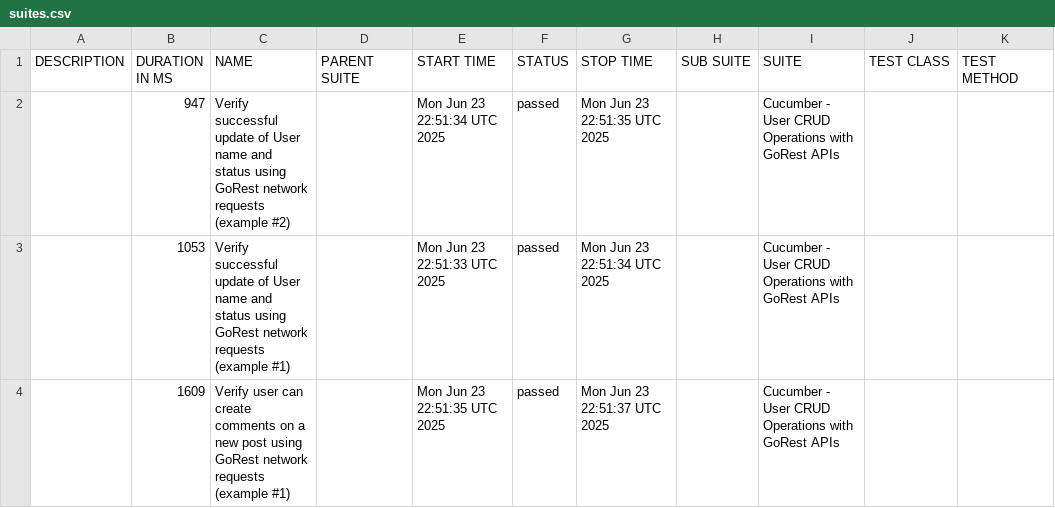
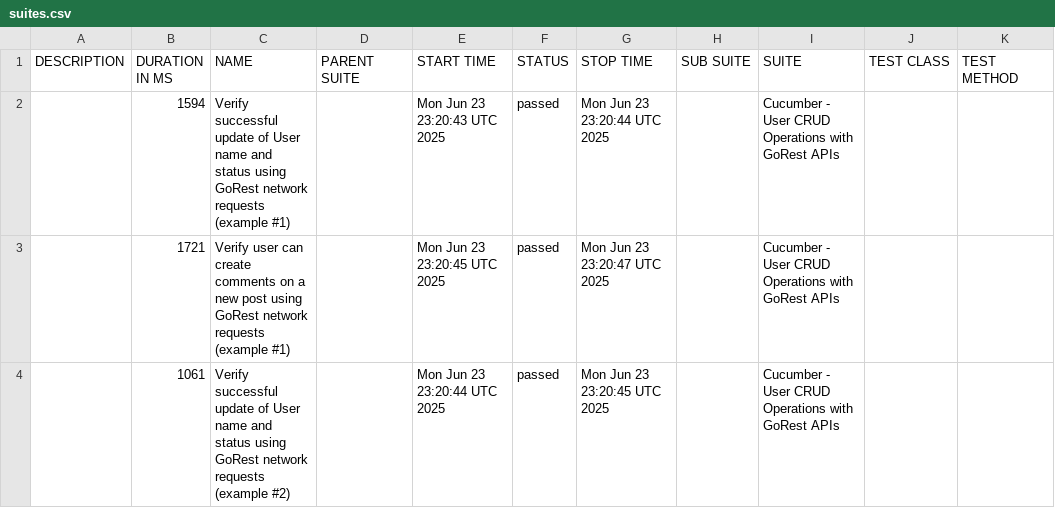
Before and after one commit to chandreyee729/cypress_cucumber_tests_and_utilities, a CSV file: bdd_feature_report/data/suites.csv, drawn as a sheet.

```diff
--- a/bdd_feature_report/data/suites.csv
+++ b/bdd_feature_report/data/suites.csv
@@ -1,4 +1,4 @@
 "DESCRIPTION","DURATION IN MS","NAME","PARENT SUITE","START TIME","STATUS","STOP TIME","SUB SUITE","SUITE","TEST CLASS","TEST METHOD"
-"","947","Verify successful update of User name and status using GoRest network requests (example #2)","","Mon Jun 23 22:51:34 UTC 2025","passed","Mon Jun 23 22:51:35 UTC 2025","","Cucumber - User CRUD Operations with GoRest APIs","",""
-"","1053","Verify successful update of User name and status using GoRest network requests (example #1)","","Mon Jun 23 22:51:33 UTC 2025","passed","Mon Jun 23 22:51:34 UTC 2025","","Cucumber - User CRUD Operations with GoRest APIs","",""
-"","1609","Verify user can create comments on a new post using GoRest network requests (example #1)","","Mon Jun 23 22:51:35 UTC 2025","passed","Mon Jun 23 22:51:37 UTC 2025","","Cucumber - User CRUD Operations with GoRest APIs","",""
+"","1594","Verify successful update of User name and status using GoRest network requests (example #1)","","Mon Jun 23 23:20:43 UTC 2025","passed","Mon Jun 23 23:20:44 UTC 2025","","Cucumber - User CRUD Operations with GoRest APIs","",""
+"","1721","Verify user can create comments on a new post using GoRest network requests (example #1)","","Mon Jun 23 23:20:45 UTC 2025","passed","Mon Jun 23 23:20:47 UTC 2025","","Cucumber - User CRUD Operations with GoRest APIs","",""
+"","1061","Verify successful update of User name and status using GoRest network requests (example #2)","","Mon Jun 23 23:20:44 UTC 2025","passed","Mon Jun 23 23:20:45 UTC 2025","","Cucumber - User CRUD Operations with GoRest APIs","",""
```
Also changed, not shown: 26 other files.
